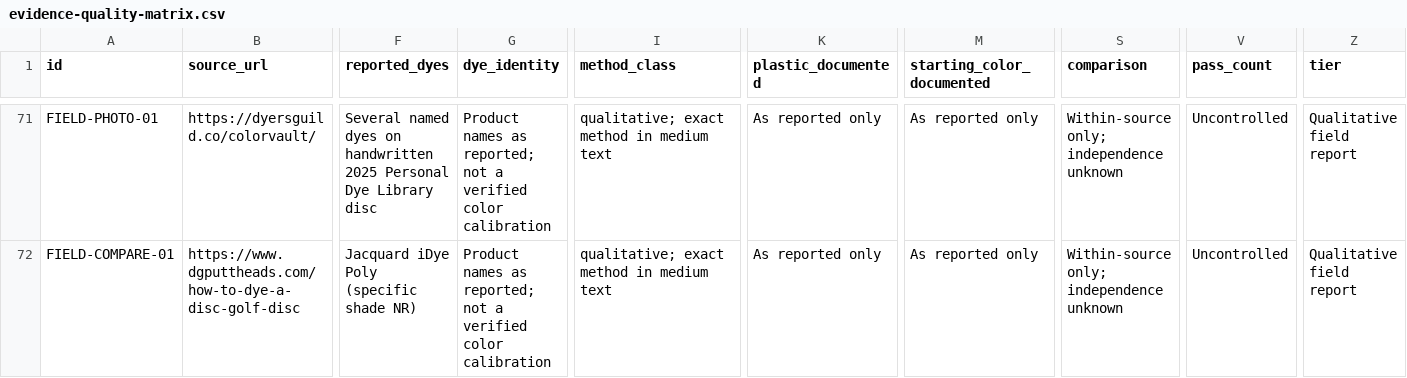
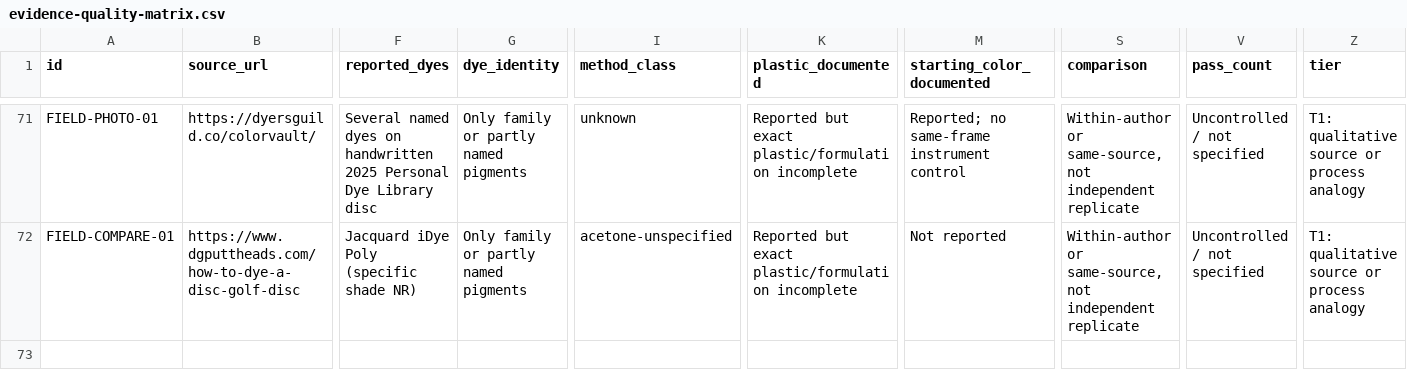
Before and after one commit to oookkkaaayyy/local-roots, a CSV file: docs/dye-studio/evidence-quality-matrix.csv, drawn as a sheet; only a part is shown, gaps mark what is left out; the diff covers the shown part only; the diff names each change by its address in the sheet, - before the commit and + after, or states it on an @@ line.

Commit message:
docs(dye-studio): classify ten new field reports by actual carrier and evidence completeness

```diff
--- a/docs/dye-studio/evidence-quality-matrix.csv
+++ b/docs/dye-studio/evidence-quality-matrix.csv
-G71:G72 (dye_identity): Product names as reported; not a verified color calibration
+G71:G72 (dye_identity): Only family or partly named pigments
-I71 (method_class): qualitative; exact method in medium text
+I71 (method_class): unknown
-K71:K72 (plastic_documented): As reported only
+K71:K72 (plastic_documented): Reported but exact plastic/formulation incomplete
-M71 (starting_color_documented): As reported only
+M71 (starting_color_documented): Reported; no same-frame instrument control
-S71:S72 (comparison): Within-source only; independence unknown
+S71:S72 (comparison): Within-author or same-source, not independent replicate
-V71:V72 (pass_count): Uncontrolled
+V71:V72 (pass_count): Uncontrolled / not specified
-Z71:Z72 (tier): Qualitative field report
+Z71:Z72 (tier): T1: qualitative source or process analogy
-I72 (method_class): qualitative; exact method in medium text
+I72 (method_class): acetone-unspecified
-M72 (starting_color_documented): As reported only
+M72 (starting_color_documented): Not reported
```
Also changed, not shown: 57 edited cells elsewhere in this file.
